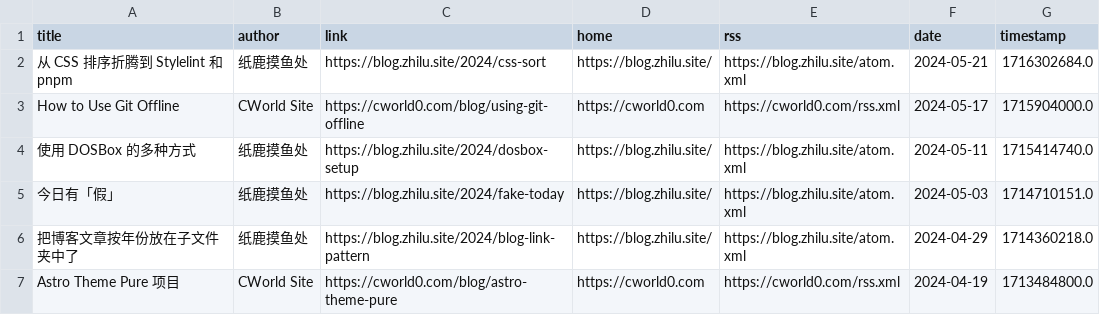
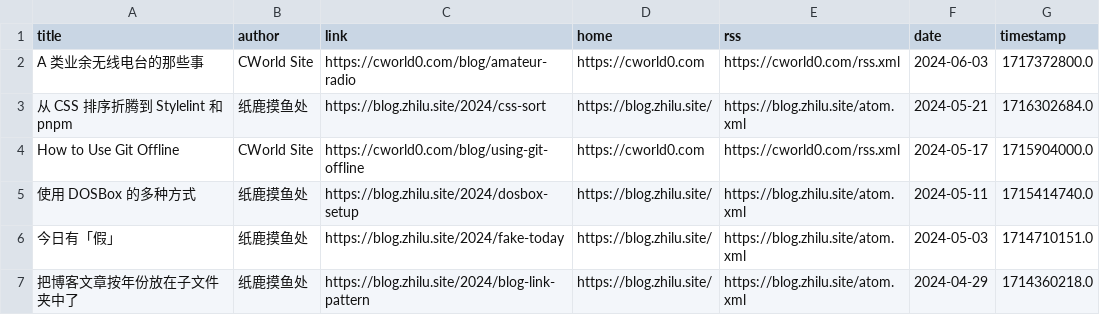
Before and after one commit to Moretti815/rssblog-source, a CSV file: all/6.csv, drawn as a sheet; only a part is shown; the shorter side is filled out with more unchanged rows.

```diff
--- a/all/6.csv
+++ b/all/6.csv
@@ -1,2 +1,3 @@
 title,author,link,home,rss,date,timestamp
+A 类业余无线电台的那些事,CWorld Site,https://cworld0.com/blog/amateur-radio,https://cworld0.com,https://cworld0.com/rss.xml,2024-06-03,1717372800.0
 从 CSS 排序折腾到 Stylelint 和 pnpm,纸鹿摸鱼处,https://blog.zhilu.site/2024/css-sort,https://blog.zhilu.site/,https://blog.zhilu.site/atom.xml,2024-05-21,1716302684.0
```
Also changed, not shown: all/2.csv, date/202607/1.csv, 24 other files.
